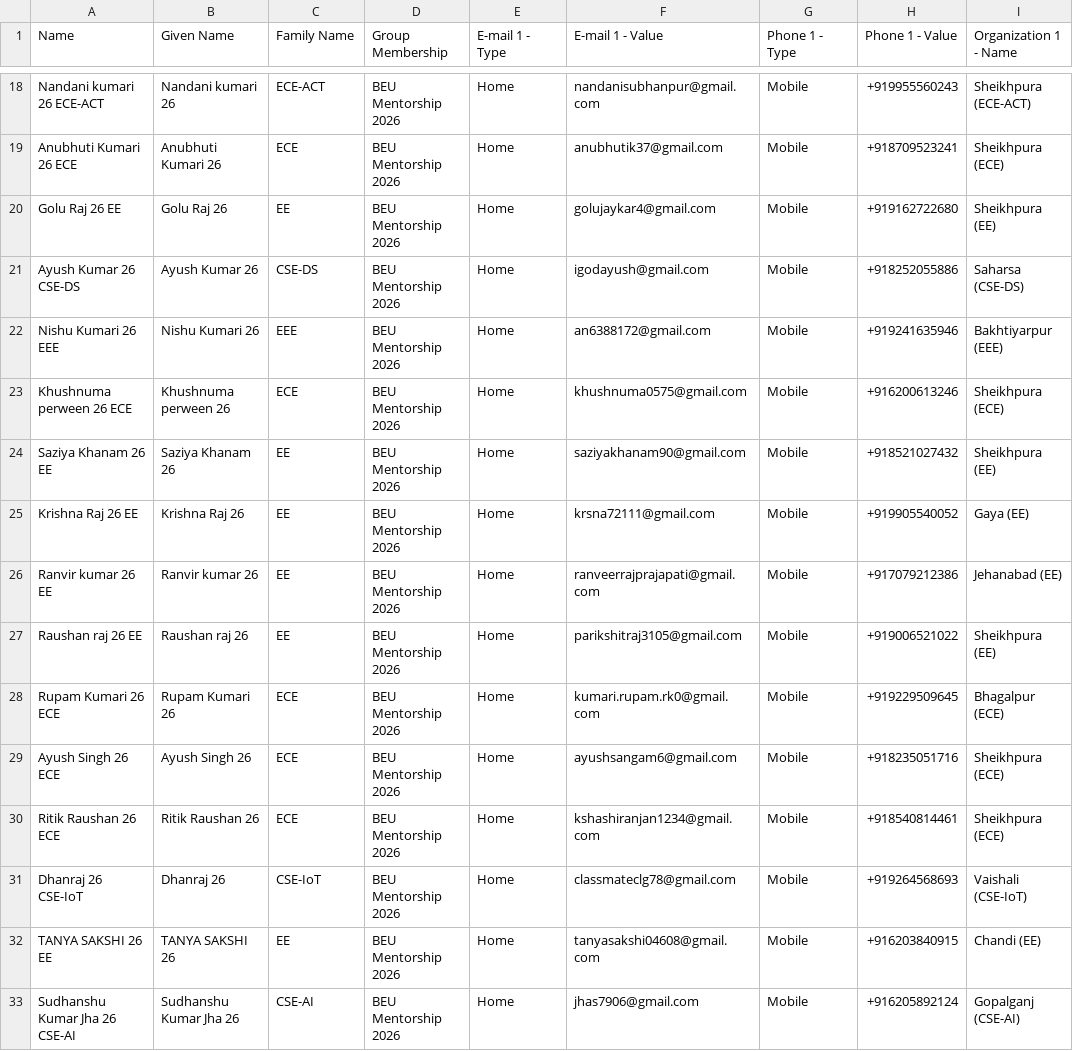
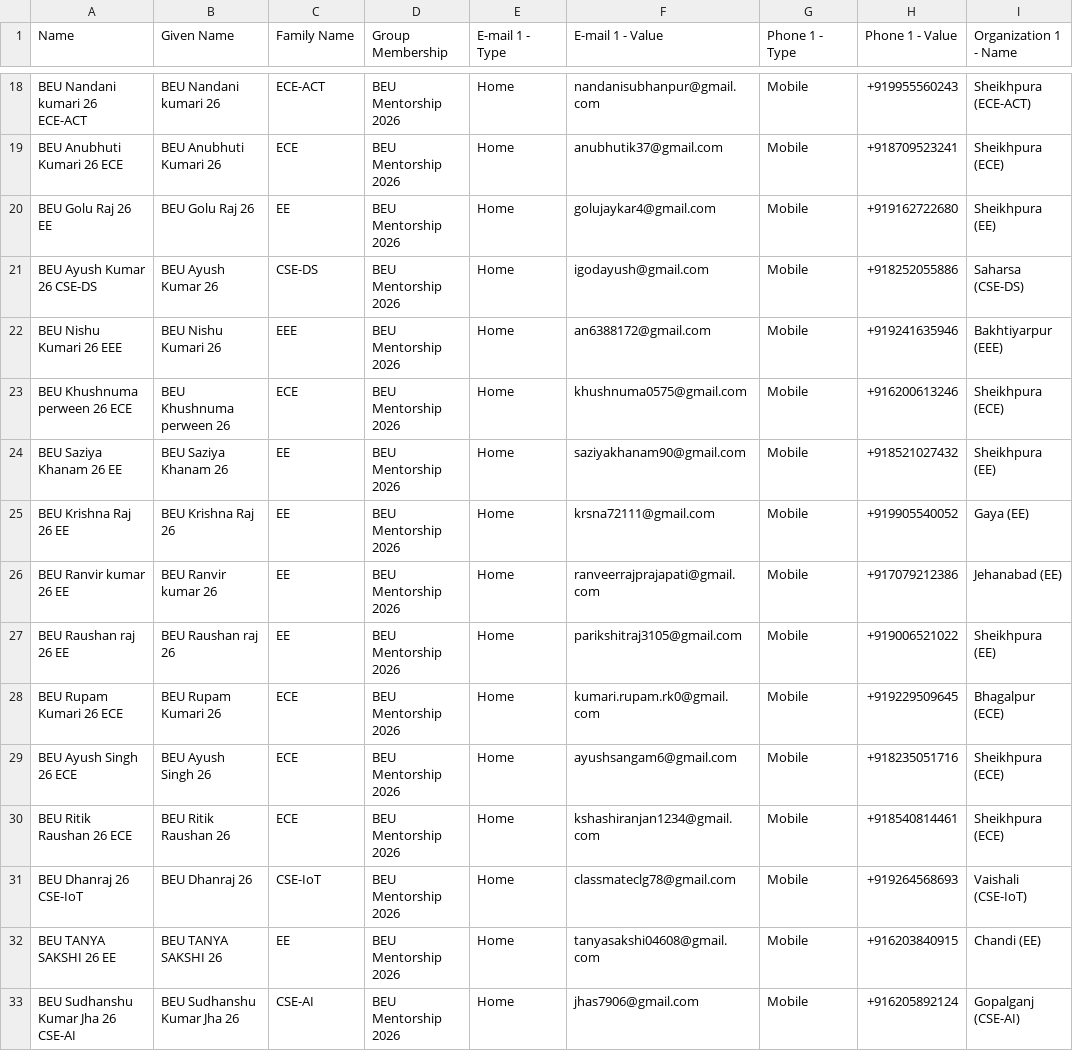
Before and after one commit to Prince789-student/apna-college-bihar-6, a CSV file: acb mentorship/Google_Contacts_Import.csv, drawn as a sheet; only a part is shown, gaps mark what is left out; the diff covers the shown part only; the diff names each change by its address in the sheet, - before the commit and + after, or states it on an @@ line.

Commit message:
feat: prefix BEU to contact names (BEU Name 26 Branch)

```diff
--- a/acb mentorship/Google_Contacts_Import.csv
+++ b/acb mentorship/Google_Contacts_Import.csv
-A18 (Name): Nandani kumari 26 ECE-ACT
+A18 (Name): BEU Nandani kumari 26 ECE-ACT
-B18 (Given Name): Nandani kumari 26
+B18 (Given Name): BEU Nandani kumari 26
-A19 (Name): Anubhuti Kumari 26 ECE
+A19 (Name): BEU Anubhuti Kumari 26 ECE
-B19 (Given Name): Anubhuti Kumari 26
+B19 (Given Name): BEU Anubhuti Kumari 26
-A20 (Name): Golu Raj 26 EE
+A20 (Name): BEU Golu Raj 26 EE
-B20 (Given Name): Golu Raj 26
+B20 (Given Name): BEU Golu Raj 26
-A21 (Name): Ayush Kumar 26 CSE-DS
+A21 (Name): BEU Ayush Kumar 26 CSE-DS
-B21 (Given Name): Ayush Kumar 26
+B21 (Given Name): BEU Ayush Kumar 26
-A22 (Name): Nishu Kumari 26 EEE
+A22 (Name): BEU Nishu Kumari 26 EEE
-B22 (Given Name): Nishu Kumari 26
+B22 (Given Name): BEU Nishu Kumari 26
-A23 (Name): Khushnuma perween 26 ECE
+A23 (Name): BEU Khushnuma perween 26 ECE
-B23 (Given Name): Khushnuma perween 26
+B23 (Given Name): BEU Khushnuma perween 26
-A24 (Name): Saziya Khanam 26 EE
+A24 (Name): BEU Saziya Khanam 26 EE
-B24 (Given Name): Saziya Khanam 26
+B24 (Given Name): BEU Saziya Khanam 26
-A25 (Name): Krishna Raj 26 EE
+A25 (Name): BEU Krishna Raj 26 EE
-B25 (Given Name): Krishna Raj 26
+B25 (Given Name): BEU Krishna Raj 26
-A26 (Name): Ranvir kumar 26 EE
+A26 (Name): BEU Ranvir kumar 26 EE
-B26 (Given Name): Ranvir kumar 26
+B26 (Given Name): BEU Ranvir kumar 26
-A27 (Name): Raushan raj 26 EE
+A27 (Name): BEU Raushan raj 26 EE
-B27 (Given Name): Raushan raj 26
+B27 (Given Name): BEU Raushan raj 26
-A28 (Name): Rupam Kumari 26 ECE
+A28 (Name): BEU Rupam Kumari 26 ECE
-B28 (Given Name): Rupam Kumari 26
+B28 (Given Name): BEU Rupam Kumari 26
-A29 (Name): Ayush Singh 26 ECE
+A29 (Name): BEU Ayush Singh 26 ECE
-B29 (Given Name): Ayush Singh 26
+B29 (Given Name): BEU Ayush Singh 26
-A30 (Name): Ritik Raushan 26 ECE
+A30 (Name): BEU Ritik Raushan 26 ECE
-B30 (Given Name): Ritik Raushan 26
+B30 (Given Name): BEU Ritik Raushan 26
-A31 (Name): Dhanraj 26 CSE-IoT
+A31 (Name): BEU Dhanraj 26 CSE-IoT
-B31 (Given Name): Dhanraj 26
+B31 (Given Name): BEU Dhanraj 26
-A32 (Name): TANYA SAKSHI 26 EE
+A32 (Name): BEU TANYA SAKSHI 26 EE
-B32 (Given Name): TANYA SAKSHI 26
+B32 (Given Name): BEU TANYA SAKSHI 26
-A33 (Name): Sudhanshu Kumar Jha 26 CSE-AI
+A33 (Name): BEU Sudhanshu Kumar Jha 26 CSE-AI
-B33 (Given Name): Sudhanshu Kumar Jha 26
+B33 (Given Name): BEU Sudhanshu Kumar Jha 26
```
Also changed, not shown: 70 edited cells elsewhere in this file, 4 other files.
